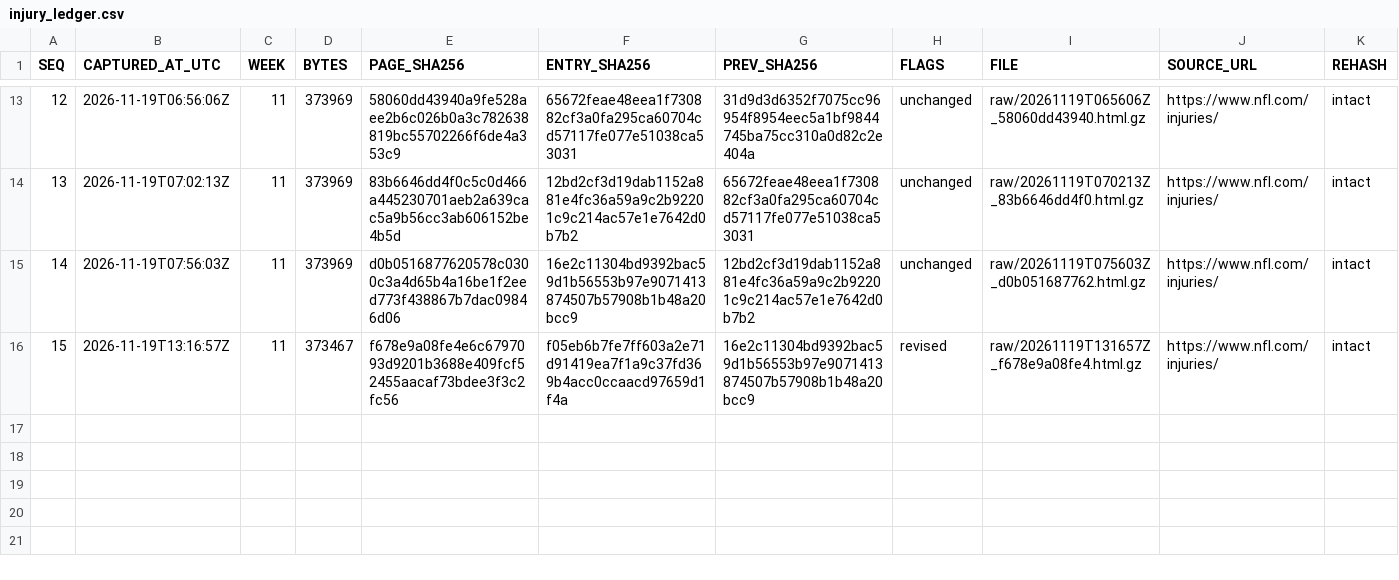
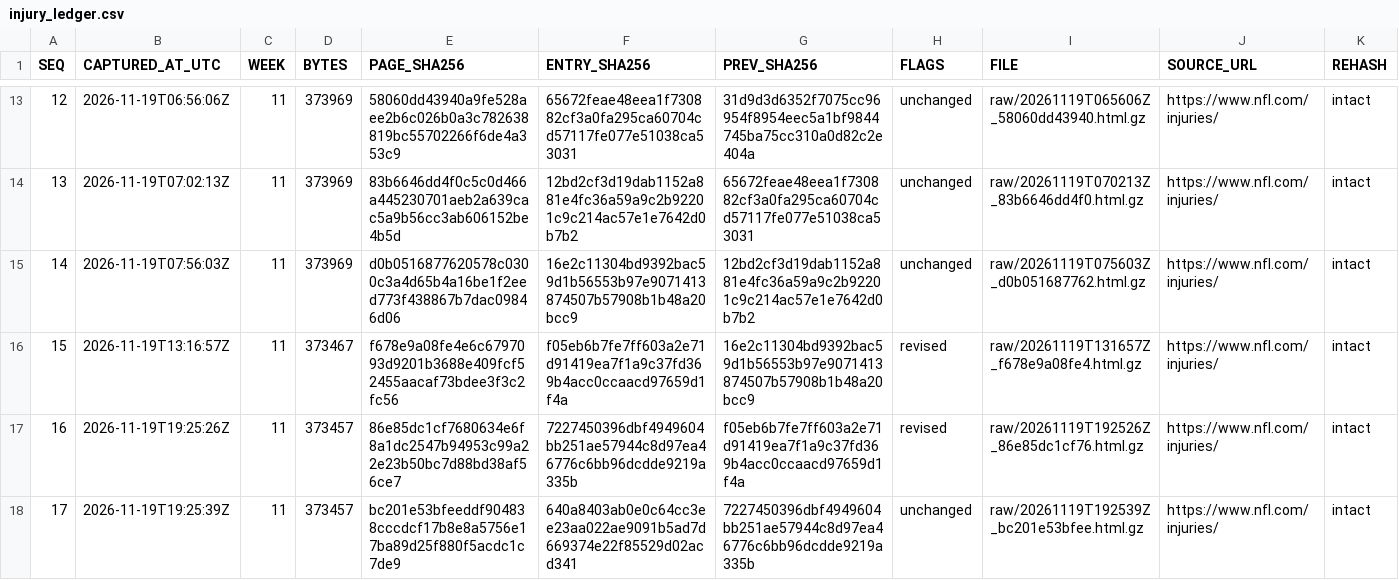
Before and after one commit to karagemop466-tech/X1, a CSV file: data/console/injury_ledger.csv, drawn as a sheet; only a part is shown, gaps mark what is left out; the diff names each change by its address in the sheet, - before the commit and + after, or states it on an @@ line.

```diff
--- a/data/console/injury_ledger.csv
+++ b/data/console/injury_ledger.csv
+row 17: 16 | 2026-11-19T19:25:26Z | 11 | 373457 | 86e85dc1cf7680634e6f8a1dc2547b94953c99a22e23b50bc7d88bd38af56ce7 | 7227450396dbf4949604bb251ae57944c8d97ea46776c6bb96dcdde9219a335b | f05eb6b7fe7ff603a2e71d91419ea7f1a9c37fd369b4acc0ccaacd97659d1f4a | revised | raw/20261119T192526Z_86e85dc1cf76.html.gz | https://www.nfl.com/injuries/ | intact
+row 18: 17 | 2026-11-19T19:25:39Z | 11 | 373457 | bc201e53bfeeddf904838cccdcf17b8e8a5756e17ba89d25f880f5acdc1c7de9 | 640a8403ab0e0c64cc3ee23aa022ae9091b5ad7d669374e22f85529d02acd341 | 7227450396dbf4949604bb251ae57944c8d97ea46776c6bb96dcdde9219a335b | unchanged | raw/20261119T192539Z_bc201e53bfee.html.gz | https://www.nfl.com/injuries/ | intact
```
Also changed, not shown: data/console/readiness.csv, data/console/repo_inventory.csv, 40 other files.
